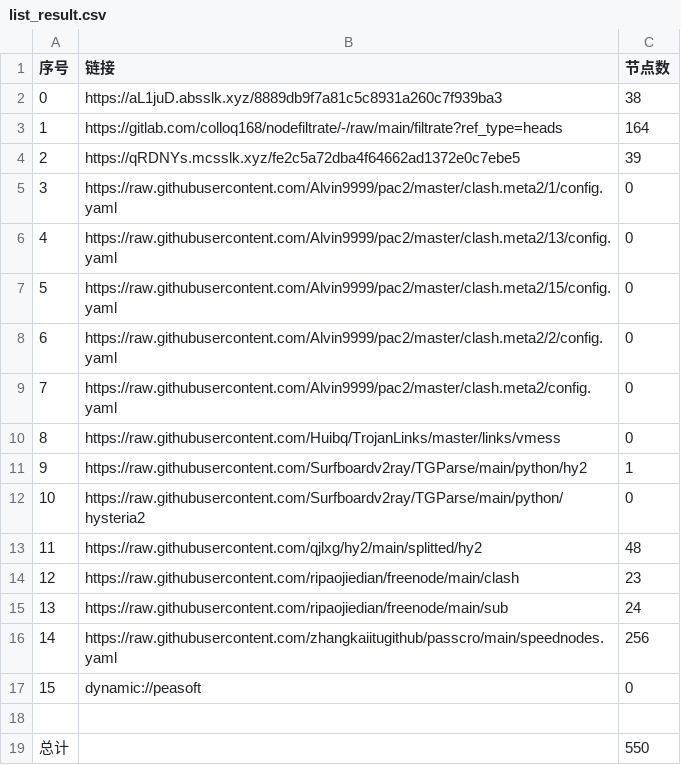
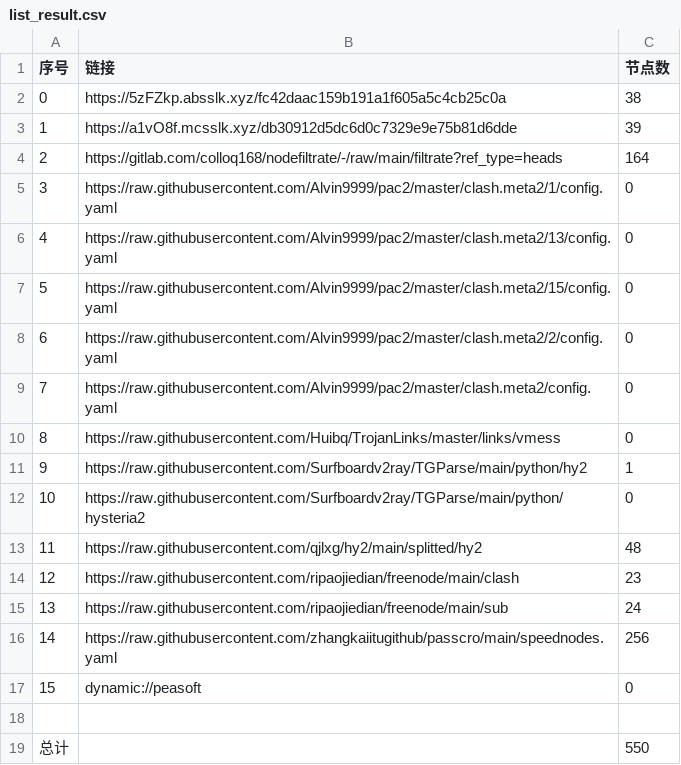
Before and after one commit to akflytiger/AutoMergePublicNodes, a CSV file: list_result.csv, drawn as a sheet.

```diff
--- a/list_result.csv
+++ b/list_result.csv
@@ -1,5 +1,5 @@
 序号,链接,节点数
-0,https://aL1juD.absslk.xyz/8889db9f7a81c5c8931a260c7f939ba3,38
-1,https://gitlab.com/colloq168/nodefiltrate/-/raw/main/filtrate?ref_type=heads,164
-2,https://qRDNYs.mcsslk.xyz/fe2c5a72dba4f64662ad1372e0c7ebe5,39
+0,https://5zFZkp.absslk.xyz/fc42daac159b191a1f605a5c4cb25c0a,38
+1,https://a1vO8f.mcsslk.xyz/db30912d5dc6d0c7329e9e75b81d6dde,39
+2,https://gitlab.com/colloq168/nodefiltrate/-/raw/main/filtrate?ref_type=heads,164
 3,https://raw.githubusercontent.com/Alvin9999/pac2/master/clash.meta2/1/config.yaml,0
```
Also changed, not shown: 28 other files.
